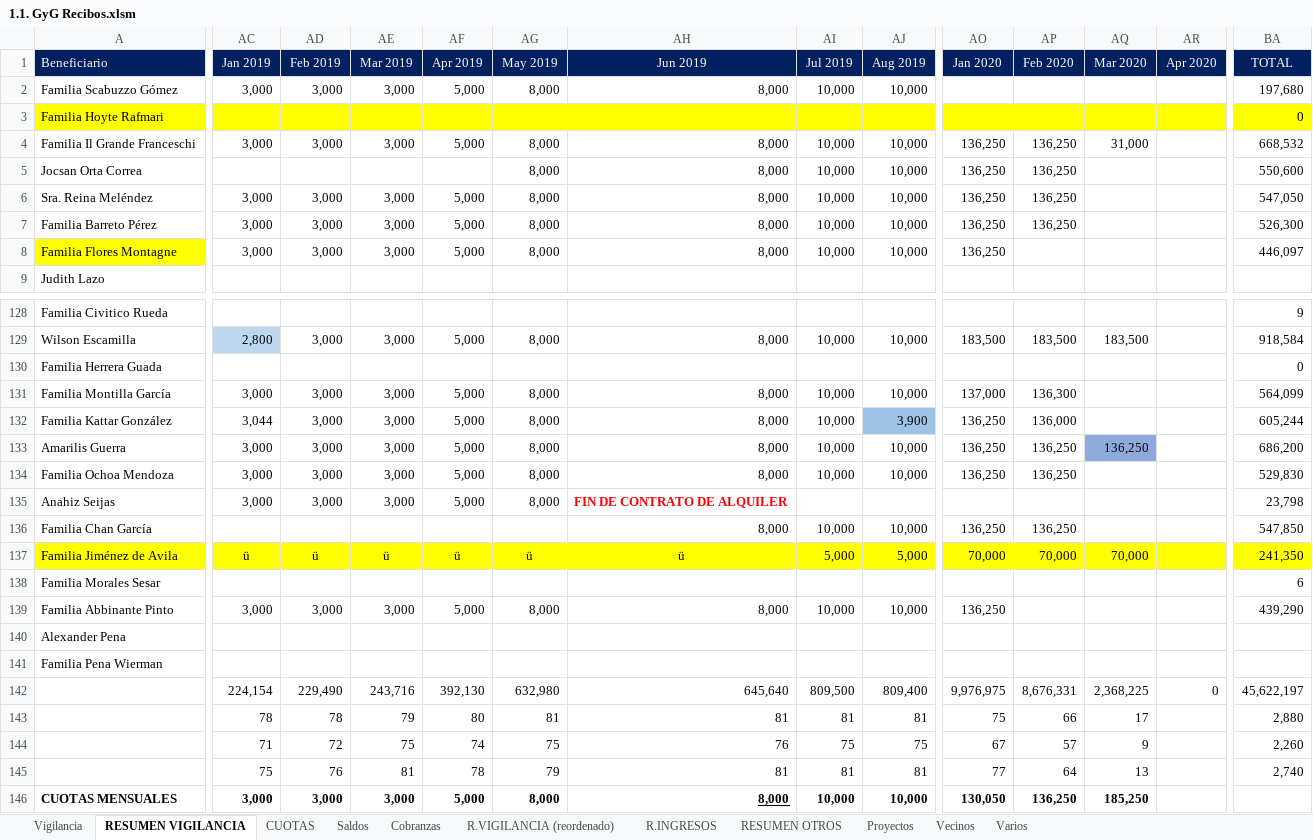
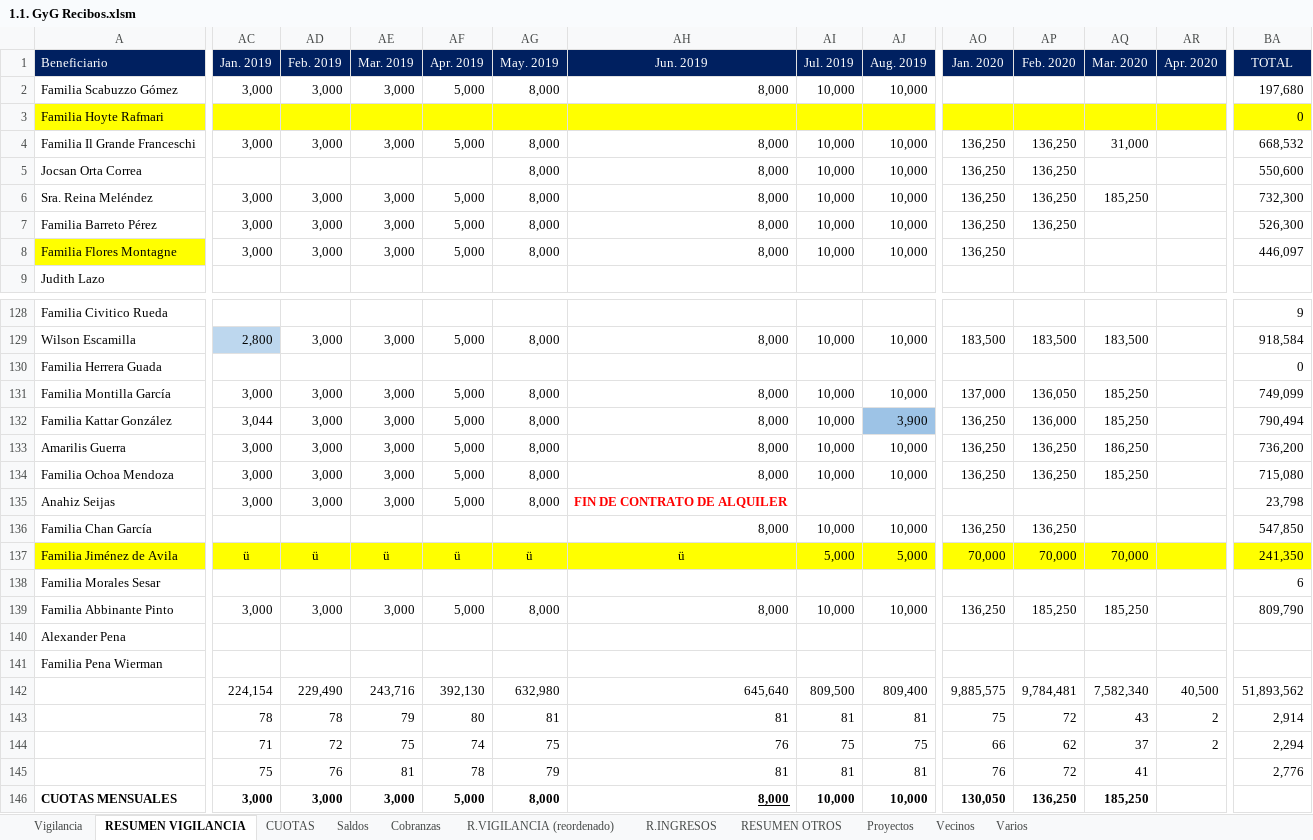
Before and after one commit to MColosso/GyG-Recibos, an Excel workbook: 1.1. GyG Recibos.xlsm, sheet RESUMEN VIGILANCIA, drawn as a sheet; only a part is shown, gaps mark what is left out; values as stored, in another font and other column widths than the file's, no borders; conditional formats not drawn; the diff covers the shown part only; the diff names each change by its address in the sheet, - before the commit and + after, or states it on an @@ line.

```diff
--- a/1.1. GyG Recibos.xlsm (sheet RESUMEN VIGILANCIA)
+++ b/1.1. GyG Recibos.xlsm (sheet RESUMEN VIGILANCIA)
-AC1: Jan 2019
+AC1: Jan. 2019
-AD1: Feb 2019
+AD1: Feb. 2019
-AE1: Mar 2019
+AE1: Mar. 2019
-AF1: Apr 2019
+AF1: Apr. 2019
-AG1: May 2019
+AG1: May. 2019
-AH1: Jun 2019
+AH1: Jun. 2019
-AI1: Jul 2019
+AI1: Jul. 2019
-AJ1: Aug 2019
+AJ1: Aug. 2019
-AO1: Jan 2020
+AO1: Jan. 2020
-AP1: Feb 2020
+AP1: Feb. 2020
-AQ1: Mar 2020
+AQ1: Mar. 2020
-AR1: Apr 2020
+AR1: Apr. 2020
-AQ6 (Mar. 2020): (empty)
+AQ6 (Mar. 2020): 185,250
-BA6 (TOTAL): 547,050
+BA6 (TOTAL): 732,300
-AP131 (Feb. 2020): 136,300
+AP131 (Feb. 2020): 136,050
-AQ131:AQ132 (Mar. 2020): (empty)
+AQ131:AQ132 (Mar. 2020): 185,250
-BA131 (TOTAL): 564,099
+BA131 (TOTAL): 749,099
-BA132 (TOTAL): 605,244
+BA132 (TOTAL): 790,494
-AQ133 (Mar. 2020): 136,250
+AQ133 (Mar. 2020): 186,250
-AQ133 fill: #8EA9DB
+AQ133 fill: none
-BA133 (TOTAL): 686,200
+BA133 (TOTAL): 736,200
-AQ134 (Mar. 2020): (empty)
+AQ134 (Mar. 2020): 185,250
-BA134 (TOTAL): 529,830
+BA134 (TOTAL): 715,080
-AP139 (Feb. 2020): (empty)
+AP139 (Feb. 2020): 185,250
-AQ139 (Mar. 2020): (empty)
+AQ139 (Mar. 2020): 185,250
-BA139 (TOTAL): 439,290
+BA139 (TOTAL): 809,790
-AO142 (Jan. 2020): 9,976,975
+AO142 (Jan. 2020): 9,885,575
-AP142 (Feb. 2020): 8,676,331
+AP142 (Feb. 2020): 9,784,481
-AQ142 (Mar. 2020): 2,368,225
+AQ142 (Mar. 2020): 7,582,340
-AR142 (Apr. 2020): 0
+AR142 (Apr. 2020): 40,500
-BA142 (TOTAL): 45,622,197
+BA142 (TOTAL): 51,893,562
-AP143 (Feb. 2020): 66
+AP143 (Feb. 2020): 72
-AQ143 (Mar. 2020): 17
+AQ143 (Mar. 2020): 43
-AR143:AR144 (Apr. 2020): (empty)
+AR143:AR144 (Apr. 2020): 2
-BA143 (TOTAL): 2,880
+BA143 (TOTAL): 2,914
-AO144 (Jan. 2020): 67
+AO144 (Jan. 2020): 66
-AP144 (Feb. 2020): 57
+AP144 (Feb. 2020): 62
-AQ144 (Mar. 2020): 9
+AQ144 (Mar. 2020): 37
-BA144 (TOTAL): 2,260
+BA144 (TOTAL): 2,294
-AO145 (Jan. 2020): 77
+AO145 (Jan. 2020): 76
-AP145 (Feb. 2020): 64
+AP145 (Feb. 2020): 72
-AQ145 (Mar. 2020): 13
+AQ145 (Mar. 2020): 41
-BA145 (TOTAL): 2,740
+BA145 (TOTAL): 2,776
```
Also changed, not shown: 72 edited cells elsewhere in this sheet, sheet Vigilancia, sheet Cobranzas, sheet CUOTAS, sheet R.VIGILANCIA (reordenado), sheet Saldos, formulas that keep their value, charts or pictures, 4.2. GyG Resúmenes - Control resúmenes.xlsx, 4 other files.
